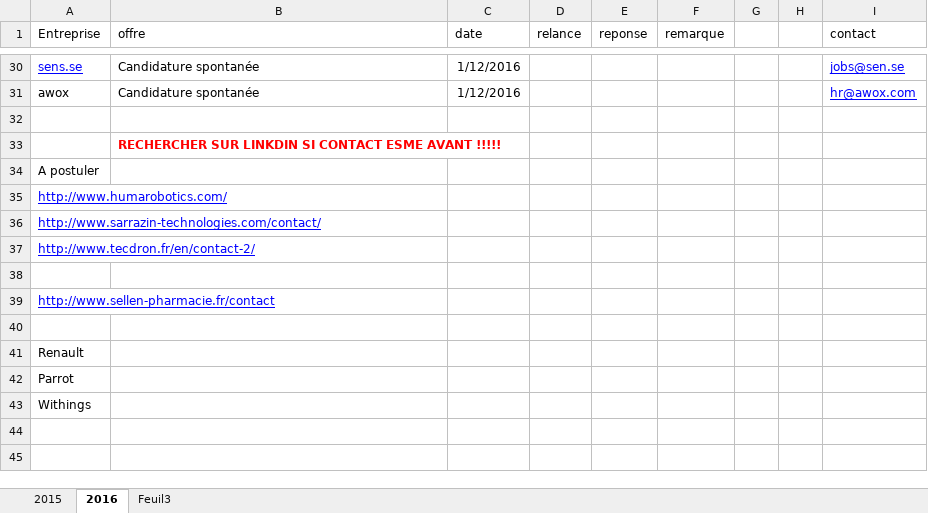
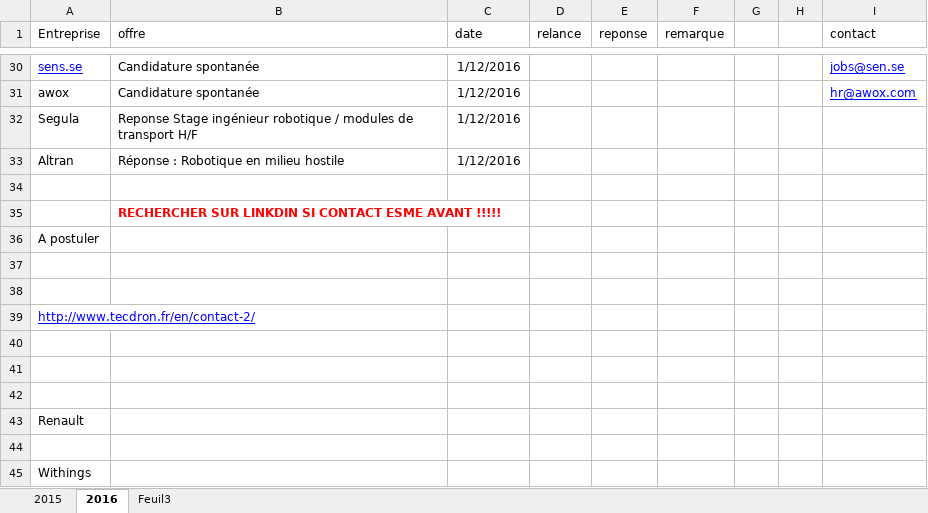
Before and after one commit to kaostheory78/stage, an Excel workbook: offre de stage/postulation.xlsx, sheet 2016, drawn as a sheet; only a part is shown, gaps mark what is left out; values as stored, in another font and other column widths than the file's, no borders; addresses are those after the commit; the diff names each change by its address in the sheet, - before the commit and + after, or states it on an @@ line.

```diff
--- a/offre de stage/postulation.xlsx (sheet 2016)
+++ b/offre de stage/postulation.xlsx (sheet 2016)
+row 32: Segula | Reponse Stage ingénieur robotique / modules de transport H/F | 1/12/2016
+row 33: Altran | Réponse : Robotique en milieu hostile | 1/12/2016
-A37 (Entreprise): http://www.humarobotics.com/
+A37 (Entreprise): (empty)
-A38 (Entreprise): http://www.sarrazin-technologies.com/contact/
+A38 (Entreprise): (empty)
-A41 (Entreprise): http://www.sellen-pharmacie.fr/contact
+A41 (Entreprise): (empty)
-A44 (Entreprise): Parrot
+A44 (Entreprise): (empty)
```
Also changed, not shown: 13 other files.
